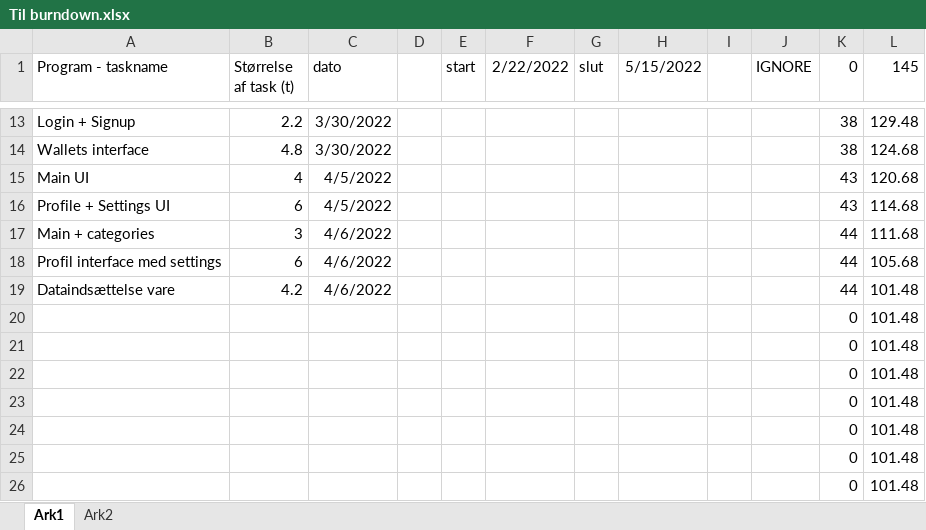
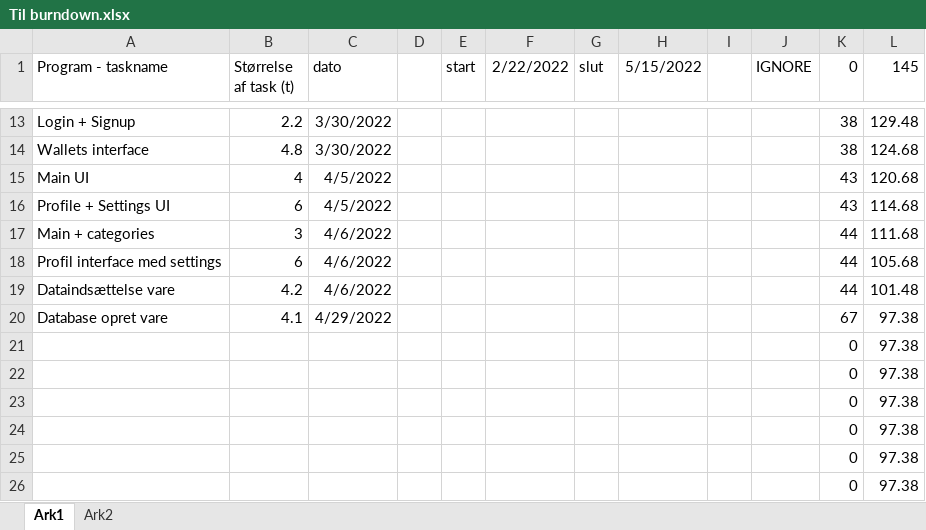
Before and after one commit to AJungersen/DDU-Eksamensprojekt, an Excel workbook: Til burndown.xlsx, sheet Ark1, drawn as a sheet; only a part is shown, gaps mark what is left out; values as stored, in another font and other column widths than the file's, no borders; removed rows and columns are numbered as before the commit, all else as after; the diff names each change by its address in the sheet, - before the commit and + after, or states it on an @@ line.

```diff
--- a/Til burndown.xlsx (sheet Ark1)
+++ b/Til burndown.xlsx (sheet Ark1)
-row 20:  |  |  |  |  |  |  |  |  |  | 0 | 101.48
-row 21:  |  |  |  |  |  |  |  |  |  | 0 | 101.48
-row 22:  |  |  |  |  |  |  |  |  |  | 0 | 101.48
-row 23:  |  |  |  |  |  |  |  |  |  | 0 | 101.48
-row 24:  |  |  |  |  |  |  |  |  |  | 0 | 101.48
-row 25:  |  |  |  |  |  |  |  |  |  | 0 | 101.48
-row 26:  |  |  |  |  |  |  |  |  |  | 0 | 101.48
+row 20: Database opret vare | 4.1 | 4/29/2022 |  |  |  |  |  |  |  | 67 | 97.38
+row 21:  |  |  |  |  |  |  |  |  |  | 0 | 97.38
+row 22:  |  |  |  |  |  |  |  |  |  | 0 | 97.38
+row 23:  |  |  |  |  |  |  |  |  |  | 0 | 97.38
+row 24:  |  |  |  |  |  |  |  |  |  | 0 | 97.38
+row 25:  |  |  |  |  |  |  |  |  |  | 0 | 97.38
+row 26:  |  |  |  |  |  |  |  |  |  | 0 | 97.38
```
Also changed, not shown: 1 other file.
